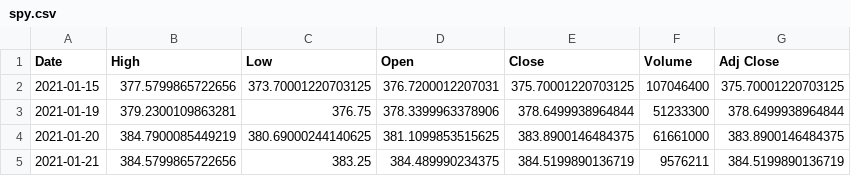
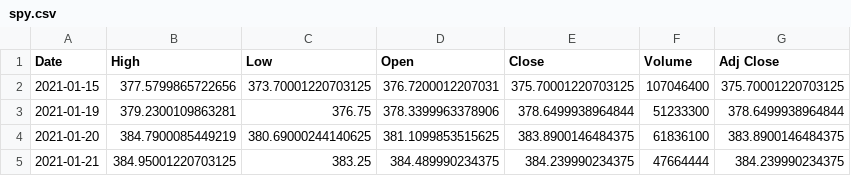
Before and after one commit to junyoung-sim/sltm, a CSV file: data/spy.csv, drawn as a sheet.

```diff
--- a/data/spy.csv
+++ b/data/spy.csv
@@ -3,3 +3,3 @@ Date,High,Low,Open,Close,Volume,Adj Close
 2021-01-19,379.2300109863281,376.75,378.3399963378906,378.6499938964844,51233300,378.6499938964844
-2021-01-20,384.7900085449219,380.69000244140625,381.1099853515625,383.8900146484375,61661000,383.8900146484375
-2021-01-21,384.5799865722656,383.25,384.489990234375,384.5199890136719,9576211,384.5199890136719
+2021-01-20,384.7900085449219,380.69000244140625,381.1099853515625,383.8900146484375,61836100,383.8900146484375
+2021-01-21,384.95001220703125,383.25,384.489990234375,384.239990234375,47664444,384.239990234375
```
Also changed, not shown: beta/data/spy.csv, 21 other files.
